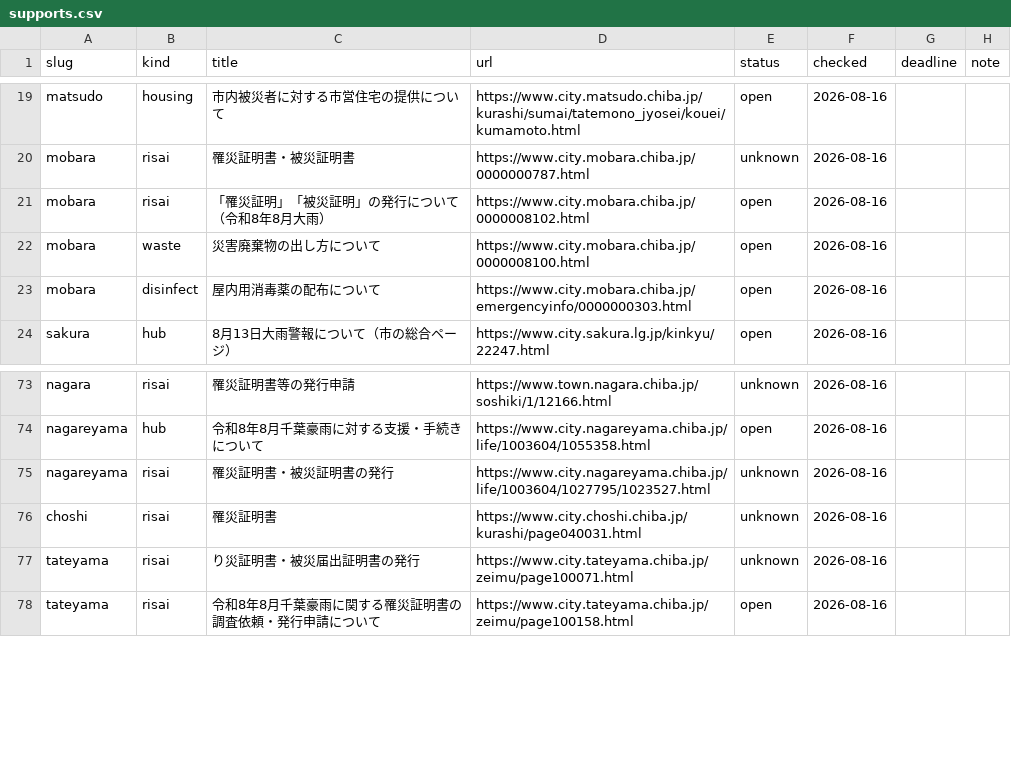
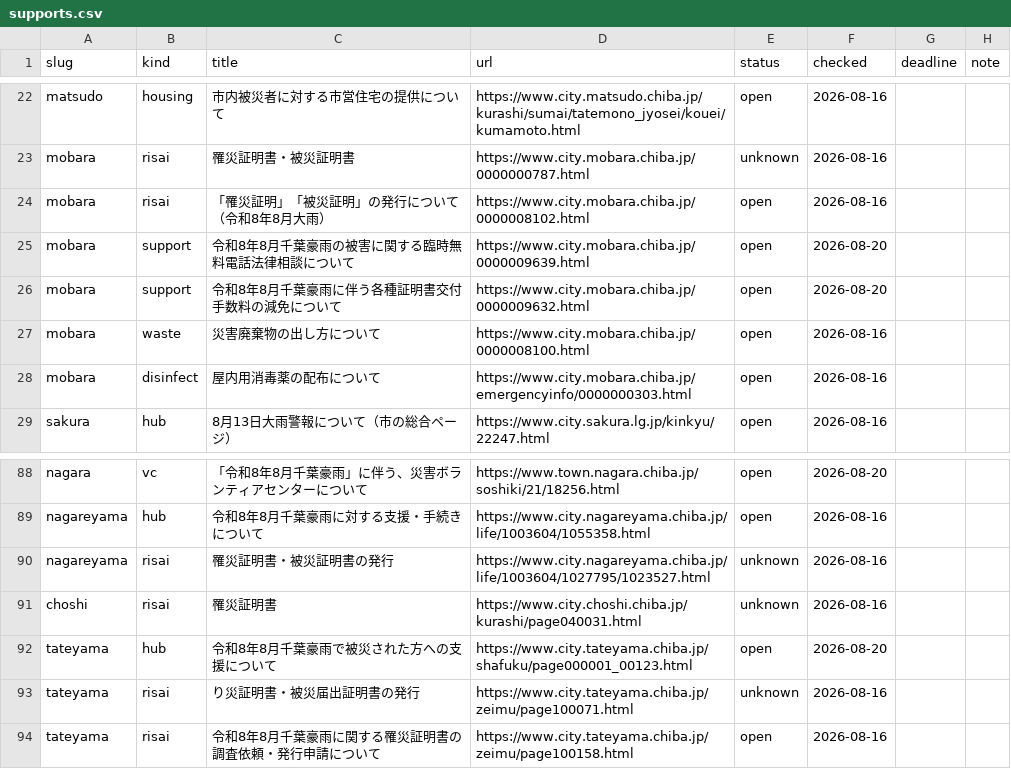
Before and after one commit to office626/r808chibagouu, a CSV file: data/supports.csv, drawn as a sheet; only a part is shown, gaps mark what is left out; addresses are those after the commit; the diff covers the shown part only; the diff names each change by its address in the sheet, - before the commit and + after, or states it on an @@ line.

```diff
--- a/data/supports.csv
+++ b/data/supports.csv
+row 25: mobara | support | 令和8年8月千葉豪雨の被害に関する臨時無料電話法律相談について | https://www.city.mobara.chiba.jp/0000009639.html | open | 2026-08-20
+row 26: mobara | support | 令和8年8月千葉豪雨に伴う各種証明書交付手数料の減免について | https://www.city.mobara.chiba.jp/0000009632.html | open | 2026-08-20
-B88 (kind): risai
+B88 (kind): vc
-C88 (title): 罹災証明書等の発行申請
+C88 (title): 「令和8年8月千葉豪雨」に伴う、災害ボランティアセンターについて
-D88 (url): https://www.town.nagara.chiba.jp/soshiki/1/12166.html
+D88 (url): https://www.town.nagara.chiba.jp/soshiki/21/18256.html
-E88 (status): unknown
+E88 (status): open
-F88 (checked): 2026-08-16
+F88 (checked): 2026-08-20
+row 92: tateyama | hub | 令和8年8月千葉豪雨で被災された方への支援について | https://www.city.tateyama.chiba.jp/shafuku/page000001_00123.html | open | 2026-08-20
```
Also changed, not shown: 19 added rows, 6 removed rows and 4 edited cells elsewhere in this file, 14 other files.
